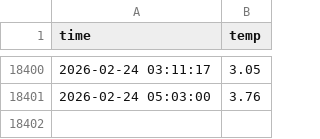
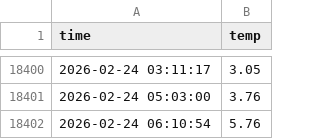
Before and after one commit to sundaah/seoul_weather_5m, a CSV file: seoul_weather.csv, drawn as a sheet; only a part is shown, gaps mark what is left out.

```diff
--- a/seoul_weather.csv
+++ b/seoul_weather.csv
@@ -18401 +18401,2 @@ time,temp
 2026-02-24 05:03:00,3.76
+2026-02-24 06:10:54,5.76
```
